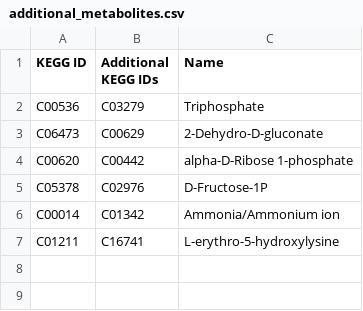
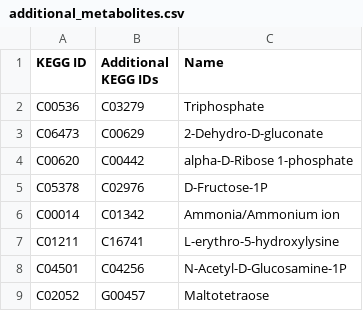
Before and after one commit to jimkell/mostSandbox, a CSV file: etc/visualization/additional_metabolites.csv, drawn as a sheet.

```diff
--- a/etc/visualization/additional_metabolites.csv
+++ b/etc/visualization/additional_metabolites.csv
@@ -7 +7,3 @@ C00014,C01342,Ammonia/Ammonium ion
 C01211,C16741,L-erythro-5-hydroxylysine
+C04501,C04256,N-Acetyl-D-Glucosamine-1P
+C02052,G00457,Maltotetraose
```
Also changed, not shown: etc/visualization/pathway_metabolite_positions1.csv, etc/visualization/pathways_reaction_positions1.csv, 2 other files.
